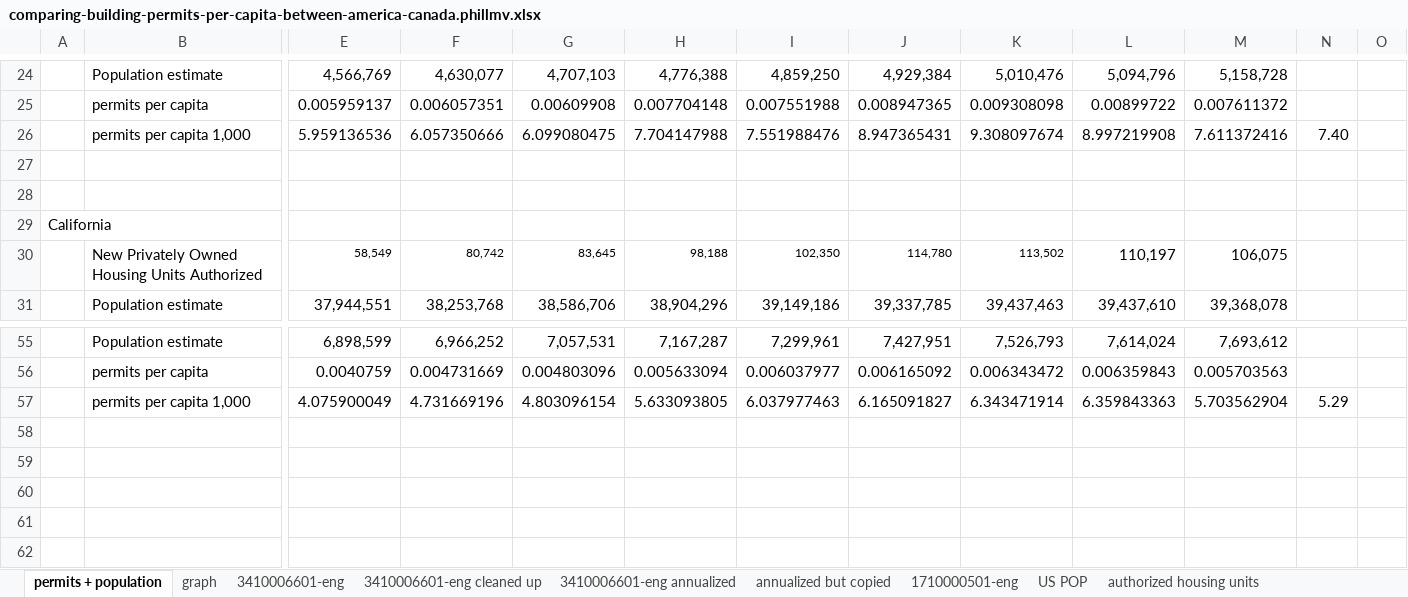
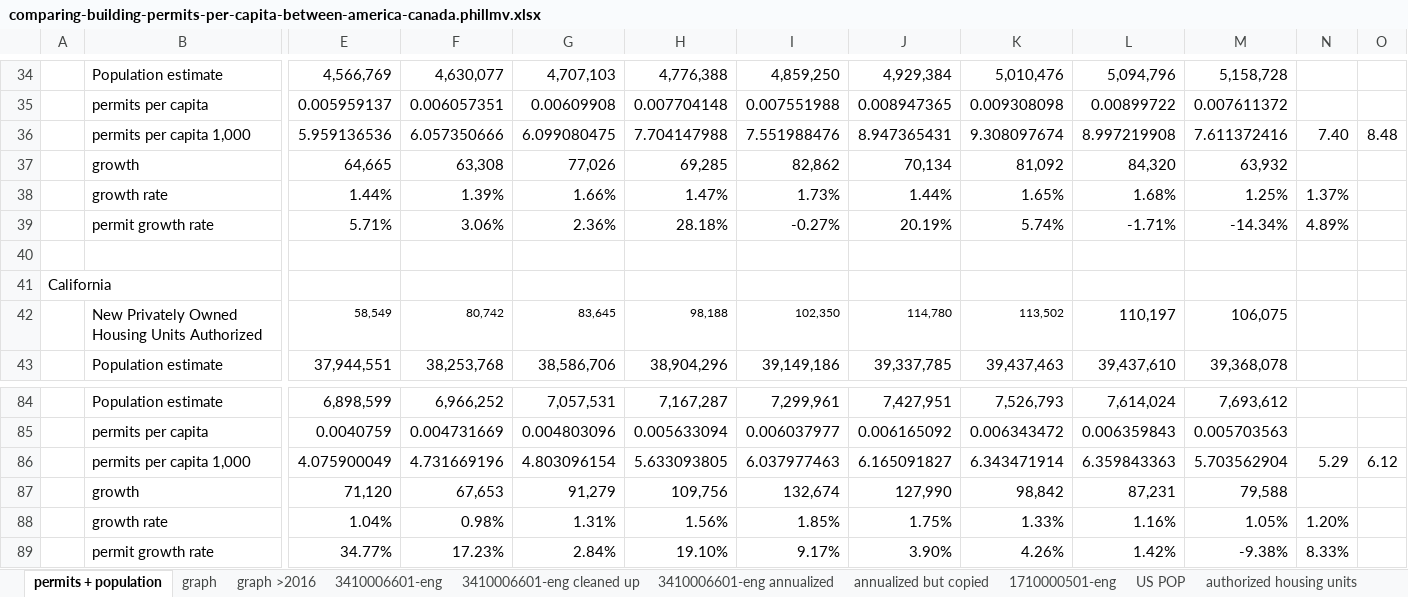
Before and after one commit to phillmv/okayfail.com, an Excel workbook: source/2021/british-columbia-more-yimby-california/files/comparing-building-permits-per-capita-between-america-canada.phillmv.xlsx, sheet permits + population, drawn as a sheet; only a part is shown, gaps mark what is left out; values as stored, in another font and other column widths than the file's, no borders; addresses are those after the commit; rows hold the shown columns only; the diff covers the shown part only; the diff names each change by its address in the sheet, - before the commit and + after, or states it on an @@ line.

Commit message:
text tweaks, graph tweaks, xls tweaks, to british columbia is yimbyer than california post.

```diff
--- a/source/2021/british-columbia-more-yimby-california/files/comparing-building-permits-per-capita-between-america-canada.phillmv.xlsx (sheet permits + population)
+++ b/source/2021/british-columbia-more-yimby-california/files/comparing-building-permits-per-capita-between-america-canada.phillmv.xlsx (sheet permits + population)
+sheet tab: graph >2016
-O36: (empty)
+O36: 8.48
-row 37: (empty)
+row 37:  | growth | 64,665 | 63,308 | 77,026 | 69,285 | 82,862 | 70,134 | 81,092 | 84,320 | 63,932
+row 38:  | growth rate | 1.44% | 1.39% | 1.66% | 1.47% | 1.73% | 1.44% | 1.65% | 1.68% | 1.25% | 1.37%
+row 39:  | permit growth rate | 5.71% | 3.06% | 2.36% | 28.18% | -0.27% | 20.19% | 5.74% | -1.71% | -14.34% | 4.89%
-O86: (empty)
+O86: 6.12
+row 87:  | growth | 71,120 | 67,653 | 91,279 | 109,756 | 132,674 | 127,990 | 98,842 | 87,231 | 79,588
+row 88:  | growth rate | 1.04% | 0.98% | 1.31% | 1.56% | 1.85% | 1.75% | 1.33% | 1.16% | 1.05% | 1.20%
+row 89:  | permit growth rate | 34.77% | 17.23% | 2.84% | 19.10% | 9.17% | 3.90% | 4.26% | 1.42% | -9.38% | 8.33%
```
Also changed, not shown: 27 added rows and 8 edited cells elsewhere in this sheet, formulas that keep their value, charts or pictures, 3 other files.
